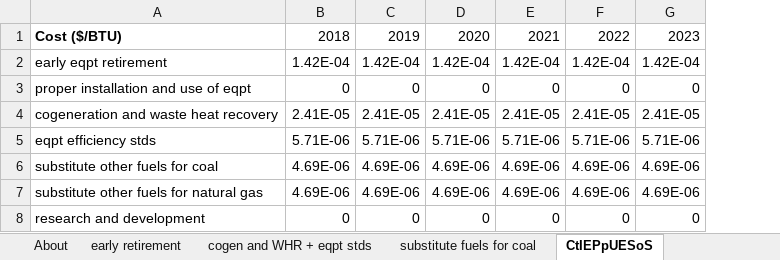
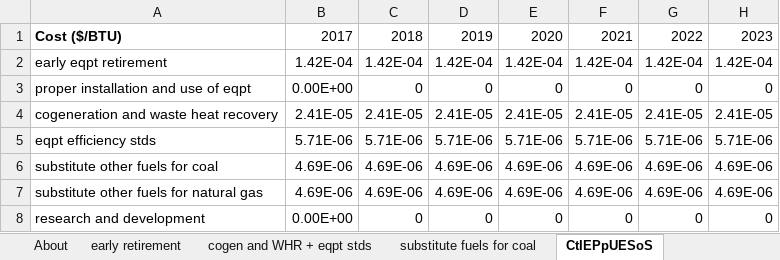
Before and after one commit to EnergyInnovation/eps-hongkong, an Excel workbook: InputData/indst/CtIEPpUESoS/Cost to Impl Eff Policy per Unit E Saved or Shifted.xlsx, sheet CtIEPpUESoS, drawn as a sheet; only a part is shown; values as stored, in another font and other column widths than the file's, no borders; the diff names each change by its address in the sheet, - before the commit and + after, or states it on an @@ line.

```diff
--- a/InputData/indst/CtIEPpUESoS/Cost to Impl Eff Policy per Unit E Saved or Shifted.xlsx (sheet CtIEPpUESoS)
+++ b/InputData/indst/CtIEPpUESoS/Cost to Impl Eff Policy per Unit E Saved or Shifted.xlsx (sheet CtIEPpUESoS)
+column B, rows 1-8: 2017 | 1.42E-04 | 0.00E+00 | 2.41E-05 | 5.71E-06 | 4.69E-06 | 4.69E-06 | 0.00E+00
```
Also changed, not shown: formulas that keep their value, InputData/indst/BSoAIGtAP/BAU Shr of Ag Indst Going to Anml Prdcts.xlsx, InputData/trans/BRAaCTSC/BAU Rng Anxiety and Charge Time Shadow Costs.xlsx, 3 other files.
